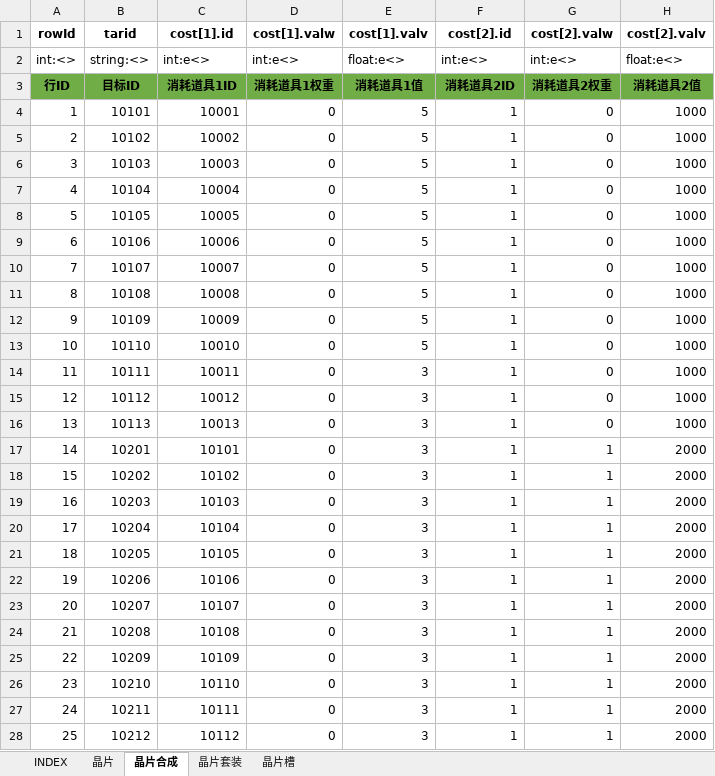
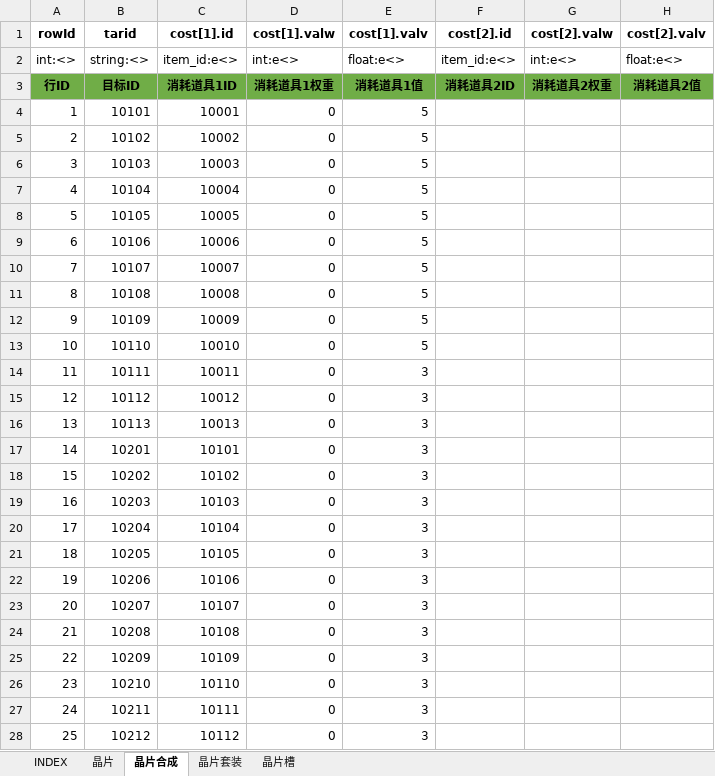
Before and after one commit to hataksumo/UIDesigner, an Excel workbook: Excel/chip.晶片.xlsx, sheet 晶片合成, drawn as a sheet; only a part is shown; values as stored, in another font and other column widths than the file's, no borders; the diff covers the shown part only; the diff names each change by its address in the sheet, - before the commit and + after, or states it on an @@ line.

```diff
--- a/Excel/chip.晶片.xlsx (sheet 晶片合成)
+++ b/Excel/chip.晶片.xlsx (sheet 晶片合成)
-C2 (cost[1].id): int:e<>
+C2 (cost[1].id): item_id:e<>
-F2 (cost[2].id): int:e<>
+F2 (cost[2].id): item_id:e<>
-F4:F28 (cost[2].id): 1
+F4:F28 (cost[2].id): (empty)
-G4:G16 (cost[2].valw): 0
+G4:G16 (cost[2].valw): (empty)
-H4:H16 (cost[2].valv): 1000
+H4:H16 (cost[2].valv): (empty)
-G17:G28 (cost[2].valw): 1
+G17:G28 (cost[2].valw): (empty)
-H17:H28 (cost[2].valv): 2000
+H17:H28 (cost[2].valv): (empty)
```
Also changed, not shown: 159 edited cells elsewhere in this sheet, Excel/achv.成就.xlsx, Excel/attr.属性.xlsx, 3 other files.
